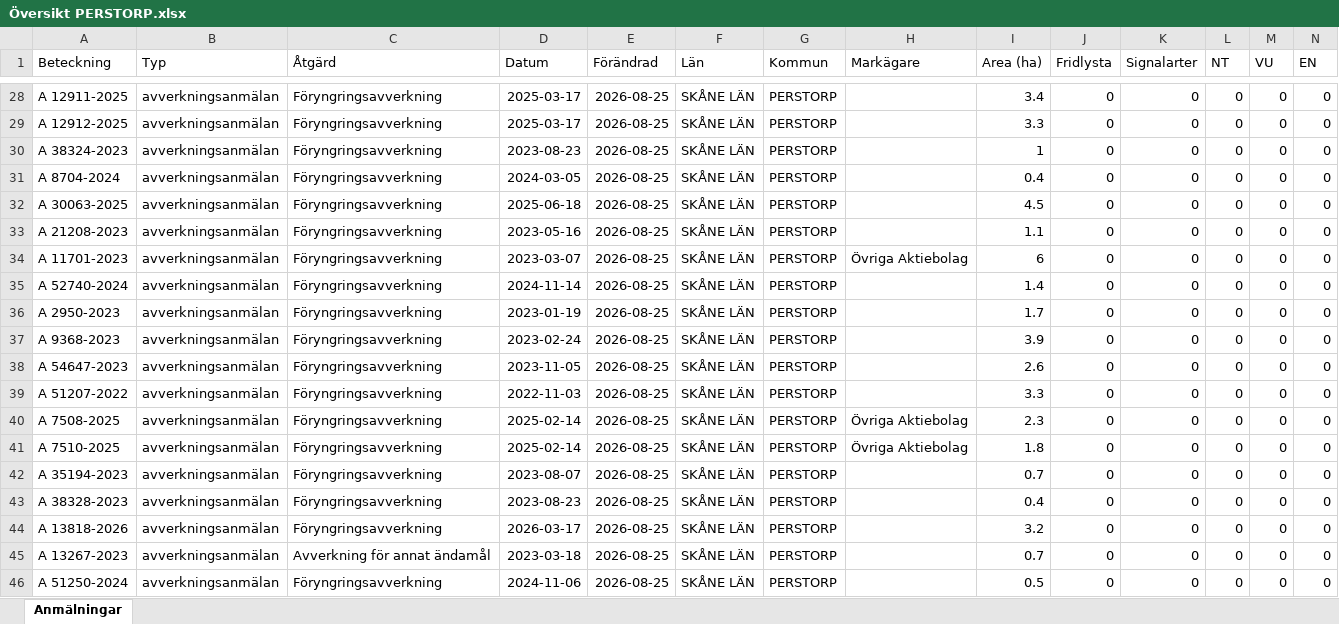
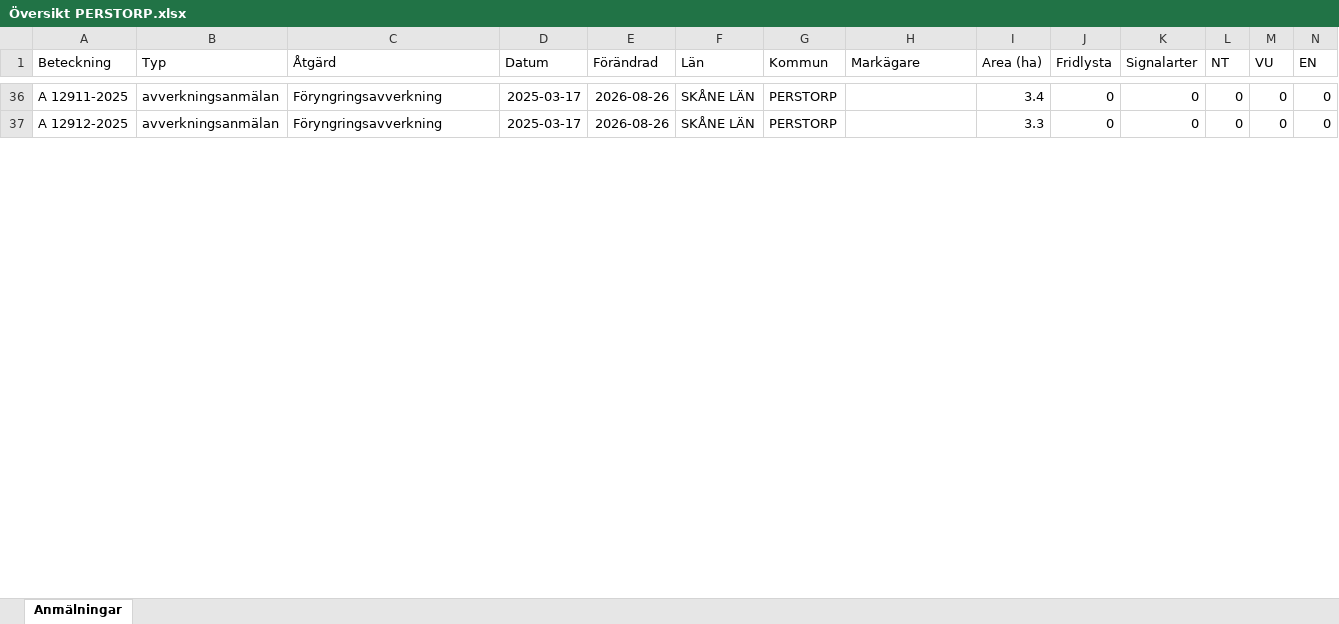
Before and after one commit to klasma/Logging_1275, an Excel workbook: Översikt PERSTORP.xlsx, sheet Anmälningar, drawn as a sheet; only a part is shown, gaps mark what is left out; values as stored, in another font and other column widths than the file's, no borders; removed rows and columns are numbered as before the commit, all else as after; rows hold the shown columns only; the diff covers the shown part only; the diff names each change by its address in the sheet, - before the commit and + after, or states it on an @@ line.

```diff
--- a/Översikt PERSTORP.xlsx (sheet Anmälningar)
+++ b/Översikt PERSTORP.xlsx (sheet Anmälningar)
-E36:E37 (Förändrad): 2026-08-25
+E36:E37 (Förändrad): 2026-08-26
-row 30: A 38324-2023 | avverkningsanmälan | Föryngringsavverkning | 2023-08-23 | 2026-08-25 | SKÅNE LÄN | PERSTORP |  | 1 | 0 | 0 | 0 | 0 | 0
-row 31: A 8704-2024 | avverkningsanmälan | Föryngringsavverkning | 2024-03-05 | 2026-08-25 | SKÅNE LÄN | PERSTORP |  | 0.4 | 0 | 0 | 0 | 0 | 0
-row 32: A 30063-2025 | avverkningsanmälan | Föryngringsavverkning | 2025-06-18 | 2026-08-25 | SKÅNE LÄN | PERSTORP |  | 4.5 | 0 | 0 | 0 | 0 | 0
-row 33: A 21208-2023 | avverkningsanmälan | Föryngringsavverkning | 2023-05-16 | 2026-08-25 | SKÅNE LÄN | PERSTORP |  | 1.1 | 0 | 0 | 0 | 0 | 0
-row 34: A 11701-2023 | avverkningsanmälan | Föryngringsavverkning | 2023-03-07 | 2026-08-25 | SKÅNE LÄN | PERSTORP | Övriga Aktiebolag | 6 | 0 | 0 | 0 | 0 | 0
-row 35: A 52740-2024 | avverkningsanmälan | Föryngringsavverkning | 2024-11-14 | 2026-08-25 | SKÅNE LÄN | PERSTORP |  | 1.4 | 0 | 0 | 0 | 0 | 0
-row 36: A 2950-2023 | avverkningsanmälan | Föryngringsavverkning | 2023-01-19 | 2026-08-25 | SKÅNE LÄN | PERSTORP |  | 1.7 | 0 | 0 | 0 | 0 | 0
-row 37: A 9368-2023 | avverkningsanmälan | Föryngringsavverkning | 2023-02-24 | 2026-08-25 | SKÅNE LÄN | PERSTORP |  | 3.9 | 0 | 0 | 0 | 0 | 0
-row 38: A 54647-2023 | avverkningsanmälan | Föryngringsavverkning | 2023-11-05 | 2026-08-25 | SKÅNE LÄN | PERSTORP |  | 2.6 | 0 | 0 | 0 | 0 | 0
-row 39: A 51207-2022 | avverkningsanmälan | Föryngringsavverkning | 2022-11-03 | 2026-08-25 | SKÅNE LÄN | PERSTORP |  | 3.3 | 0 | 0 | 0 | 0 | 0
-row 40: A 7508-2025 | avverkningsanmälan | Föryngringsavverkning | 2025-02-14 | 2026-08-25 | SKÅNE LÄN | PERSTORP | Övriga Aktiebolag | 2.3 | 0 | 0 | 0 | 0 | 0
-row 41: A 7510-2025 | avverkningsanmälan | Föryngringsavverkning | 2025-02-14 | 2026-08-25 | SKÅNE LÄN | PERSTORP | Övriga Aktiebolag | 1.8 | 0 | 0 | 0 | 0 | 0
-row 42: A 35194-2023 | avverkningsanmälan | Föryngringsavverkning | 2023-08-07 | 2026-08-25 | SKÅNE LÄN | PERSTORP |  | 0.7 | 0 | 0 | 0 | 0 | 0
-row 43: A 38328-2023 | avverkningsanmälan | Föryngringsavverkning | 2023-08-23 | 2026-08-25 | SKÅNE LÄN | PERSTORP |  | 0.4 | 0 | 0 | 0 | 0 | 0
-row 44: A 13818-2026 | avverkningsanmälan | Föryngringsavverkning | 2026-03-17 | 2026-08-25 | SKÅNE LÄN | PERSTORP |  | 3.2 | 0 | 0 | 0 | 0 | 0
-row 45: A 13267-2023 | avverkningsanmälan | Avverkning för annat ändamål | 2023-03-18 | 2026-08-25 | SKÅNE LÄN | PERSTORP |  | 0.7 | 0 | 0 | 0 | 0 | 0
-row 46: A 51250-2024 | avverkningsanmälan | Föryngringsavverkning | 2024-11-06 | 2026-08-25 | SKÅNE LÄN | PERSTORP |  | 0.5 | 0 | 0 | 0 | 0 | 0
```
Also changed, not shown: 44 added rows, 27 removed rows and 183 edited cells elsewhere in this sheet, artfynd/A 145-2026 artfynd.xlsx, artfynd/A 36700-2025 artfynd.xlsx, 43 other files.
